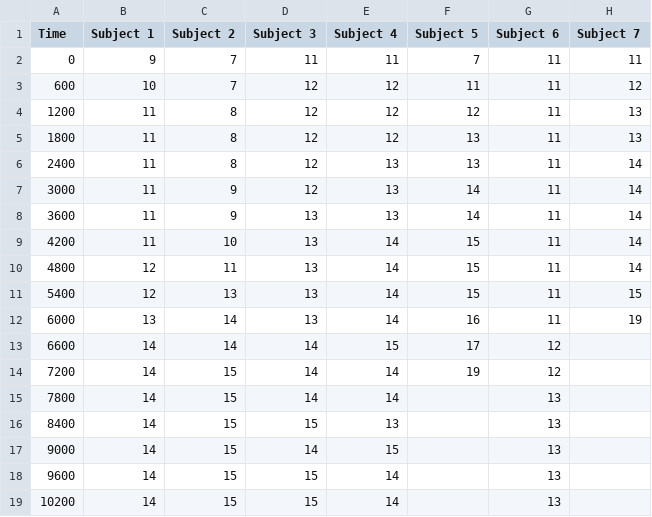
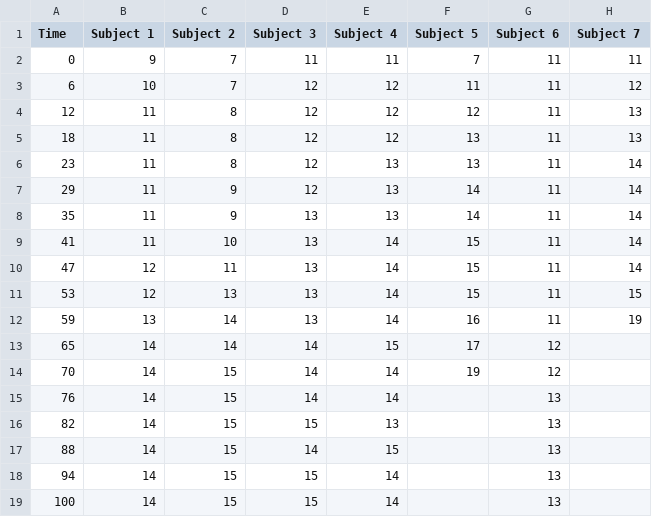
Before and after one commit to fmegahed/fatigue-changepoint, a CSV file: Data/Raw/RPE.csv, drawn as a sheet; only a part is shown; the diff names each change by its address in the sheet, - before the commit and + after, or states it on an @@ line.

```diff
--- a/Data/Raw/RPE.csv
+++ b/Data/Raw/RPE.csv
-A3 (Time): 600
+A3 (Time): 6
-A4 (Time): 1200
+A4 (Time): 12
-A5 (Time): 1800
+A5 (Time): 18
-A6 (Time): 2400
+A6 (Time): 23
-A7 (Time): 3000
+A7 (Time): 29
-A8 (Time): 3600
+A8 (Time): 35
-A9 (Time): 4200
+A9 (Time): 41
-A10 (Time): 4800
+A10 (Time): 47
-A11 (Time): 5400
+A11 (Time): 53
-A12 (Time): 6000
+A12 (Time): 59
-A13 (Time): 6600
+A13 (Time): 65
-A14 (Time): 7200
+A14 (Time): 70
-A15 (Time): 7800
+A15 (Time): 76
-A16 (Time): 8400
+A16 (Time): 82
-A17 (Time): 9000
+A17 (Time): 88
-A18 (Time): 9600
+A18 (Time): 94
-A19 (Time): 10200
+A19 (Time): 100
```
Also changed, not shown: Data/Raw/SFL.csv, 15 other files.
